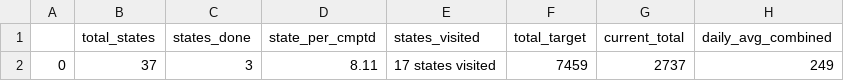
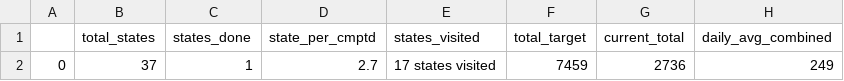
Before and after one commit to vistaaquadri/NESIP-1.0, a CSV file: data/dashboard_data/dashboard_single_df.csv, drawn as a sheet; only a part is shown; the diff names each change by its address in the sheet, - before the commit and + after, or states it on an @@ line.

```diff
--- a/data/dashboard_data/dashboard_single_df.csv
+++ b/data/dashboard_data/dashboard_single_df.csv
-C2 (states_done): 3
+C2 (states_done): 1
-D2 (state_per_cmptd): 8.11
+D2 (state_per_cmptd): 2.7
-G2 (current_total): 2737
+G2 (current_total): 2736
```
Also changed, not shown: data/dashboard_data/geospatial_df.csv, 3 other files.
